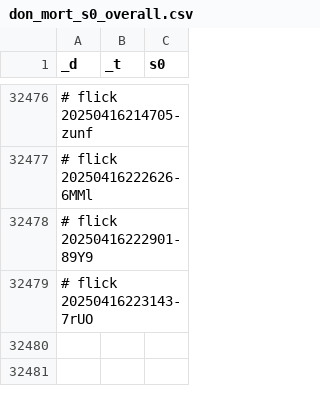
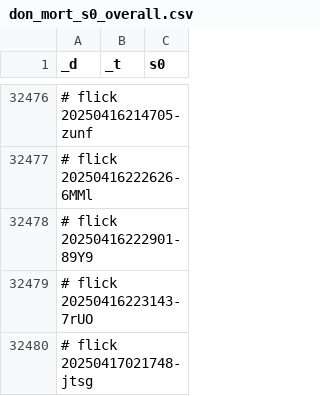
Before and after one commit to abikesa/simulacrum, a CSV file: kitabo/ensi/ukubona/donorcase/test3/assets/csv/don_mort_s0_overall.csv, drawn as a sheet; only a part is shown, gaps mark what is left out; the diff names each change by its address in the sheet, - before the commit and + after, or states it on an @@ line.

Commit message:
kitabo/ensi/ukubona/donorcase/test3/assets/csv/don_mort_s0_overall.csv

```diff
--- a/kitabo/ensi/ukubona/donorcase/test3/assets/csv/don_mort_s0_overall.csv
+++ b/kitabo/ensi/ukubona/donorcase/test3/assets/csv/don_mort_s0_overall.csv
+row 32480: # flick 20250417021748-jtsg
```
